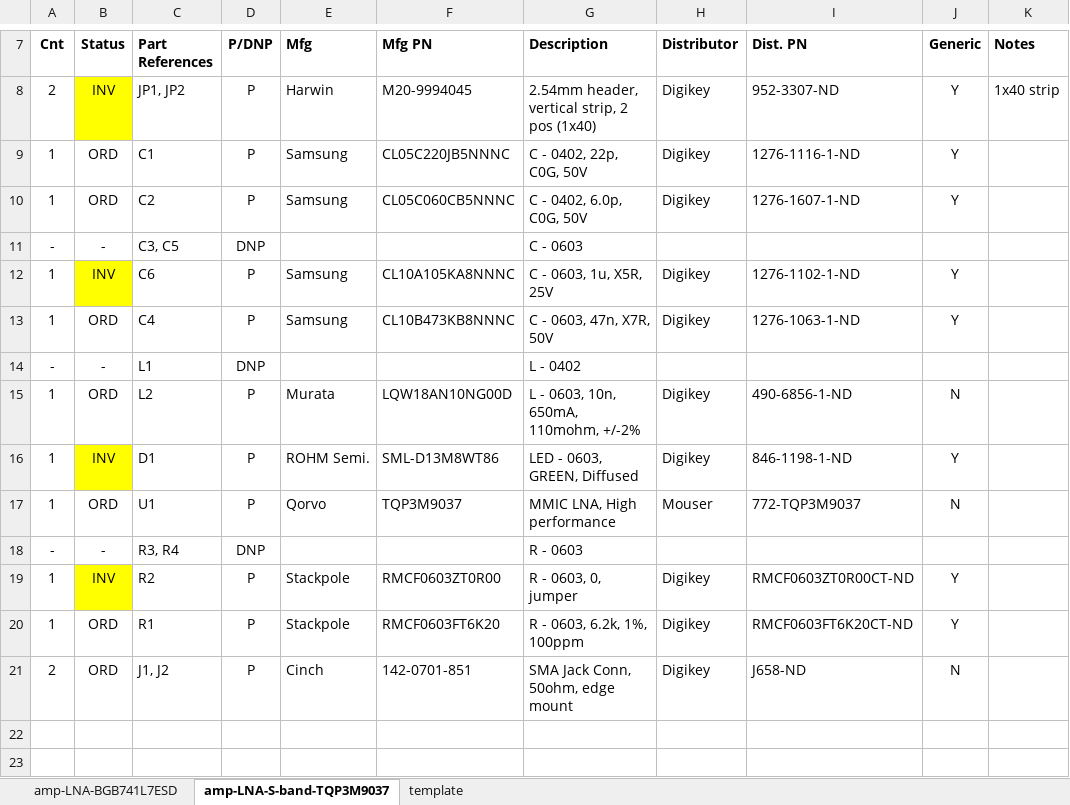
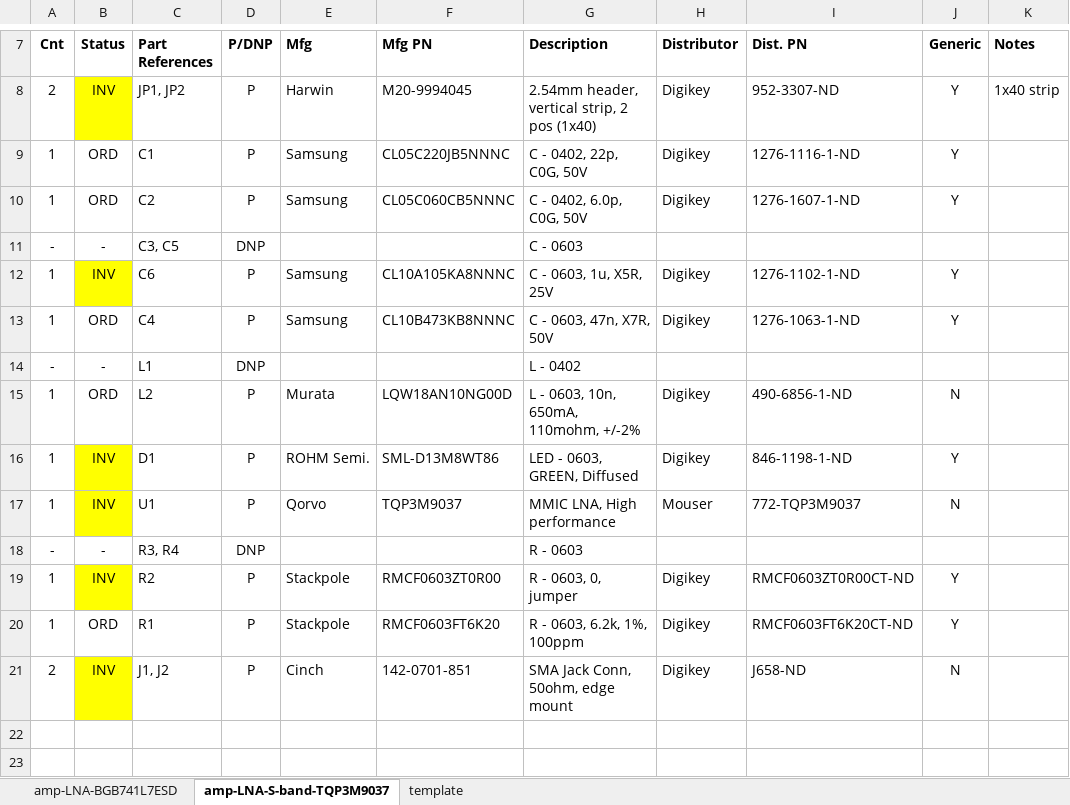
Before and after one commit to oresat/oresat-c3-rf, an Excel workbook: bom/amps.xlsx, sheet amp-LNA-S-band-TQP3M9037, drawn as a sheet; only a part is shown, gaps mark what is left out; values as stored, in another font and other column widths than the file's, no borders; the diff names each change by its address in the sheet, - before the commit and + after, or states it on an @@ line.

```diff
--- a/bom/amps.xlsx (sheet amp-LNA-S-band-TQP3M9037)
+++ b/bom/amps.xlsx (sheet amp-LNA-S-band-TQP3M9037)
-B17 (Status): ORD
+B17 (Status): INV
-B17 fill: none
+B17 fill: #FFFF00
-B21 (Status): ORD
+B21 (Status): INV
-B21 fill: none
+B21 fill: #FFFF00
```
Also changed, not shown: sheet amp-LNA-BGB741L7ESD, bom/filter-misc.xlsx, bom/inventory.xlsx, 3 other files.
